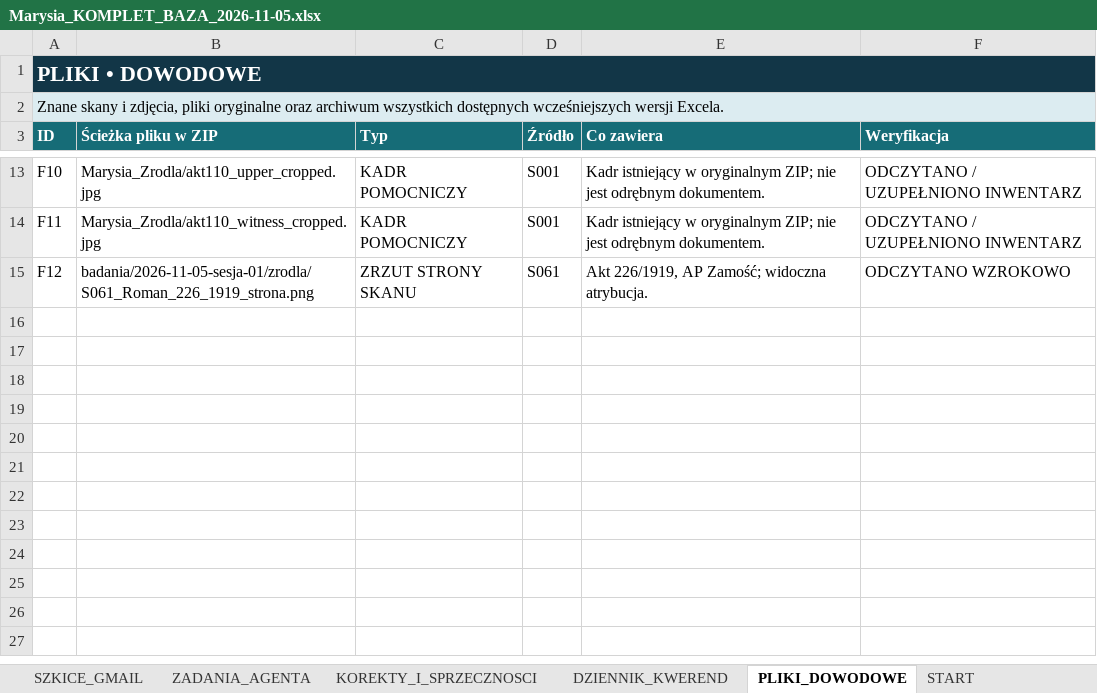
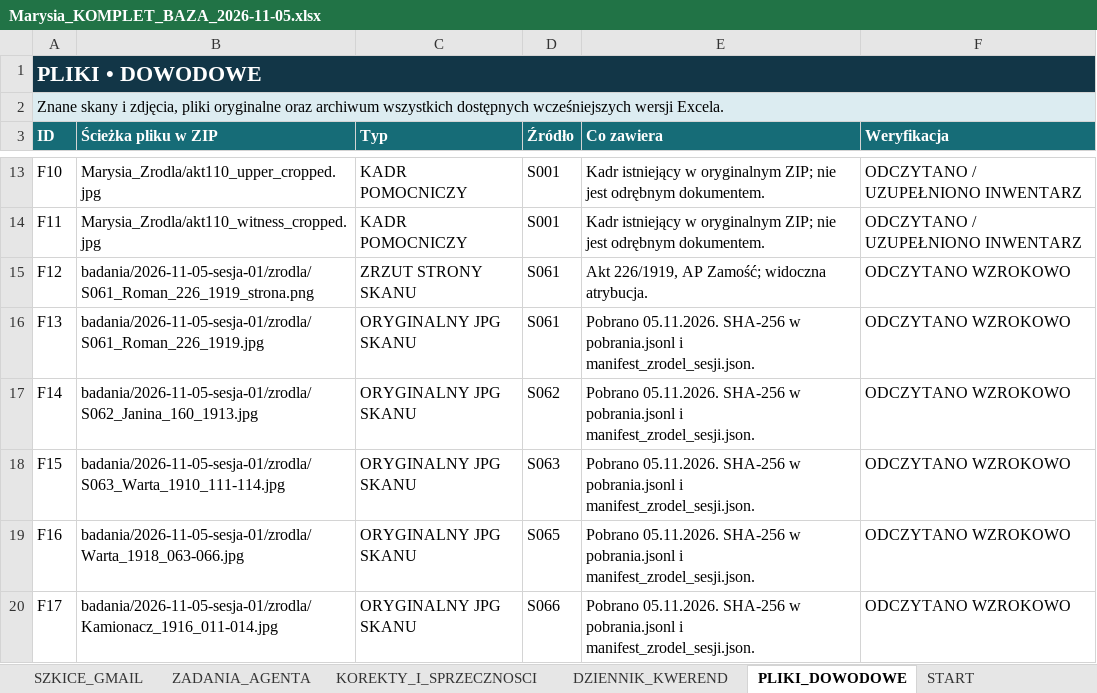
Before and after one commit to maciekkoz-PL/drzewo-genealogiczne, an Excel workbook: Marysia_KOMPLET_BAZA_2026-11-05.xlsx, sheet PLIKI_DOWODOWE, drawn as a sheet; only a part is shown, gaps mark what is left out; values as stored, in another font and other column widths than the file's, no borders; table styles not drawn; the diff names each change by its address in the sheet, - before the commit and + after, or states it on an @@ line.

Commit message:
Janina Poprawka 112/1910 i weryfikacja kandydatow na krewnych

```diff
--- a/Marysia_KOMPLET_BAZA_2026-11-05.xlsx (sheet PLIKI_DOWODOWE)
+++ b/Marysia_KOMPLET_BAZA_2026-11-05.xlsx (sheet PLIKI_DOWODOWE)
+row 16: F13 | badania/2026-11-05-sesja-01/zrodla/S061_Roman_226_1919.jpg | ORYGINALNY JPG SKANU | S061 | Pobrano 05.11.2026. SHA-256 w pobrania.jsonl i manifest_zrodel_sesji.json. | ODCZYTANO WZROKOWO
+row 17: F14 | badania/2026-11-05-sesja-01/zrodla/S062_Janina_160_1913.jpg | ORYGINALNY JPG SKANU | S062 | Pobrano 05.11.2026. SHA-256 w pobrania.jsonl i manifest_zrodel_sesji.json. | ODCZYTANO WZROKOWO
+row 18: F15 | badania/2026-11-05-sesja-01/zrodla/S063_Warta_1910_111-114.jpg | ORYGINALNY JPG SKANU | S063 | Pobrano 05.11.2026. SHA-256 w pobrania.jsonl i manifest_zrodel_sesji.json. | ODCZYTANO WZROKOWO
+row 19: F16 | badania/2026-11-05-sesja-01/zrodla/Warta_1918_063-066.jpg | ORYGINALNY JPG SKANU | S065 | Pobrano 05.11.2026. SHA-256 w pobrania.jsonl i manifest_zrodel_sesji.json. | ODCZYTANO WZROKOWO
+row 20: F17 | badania/2026-11-05-sesja-01/zrodla/Kamionacz_1916_011-014.jpg | ORYGINALNY JPG SKANU | S066 | Pobrano 05.11.2026. SHA-256 w pobrania.jsonl i manifest_zrodel_sesji.json. | ODCZYTANO WZROKOWO
```
Also changed, not shown: sheet ZRODLA_I_SKANY, sheet ZDARZENIA_I_FAKTY, sheet DZIENNIK_KWEREND, sheet KANDYDACI_I_HOMONIMY, sheet KOREKTY_I_SPRZECZNOSCI, sheet RDZEN_RODZINY, 4 more sheets, 46 other files.
